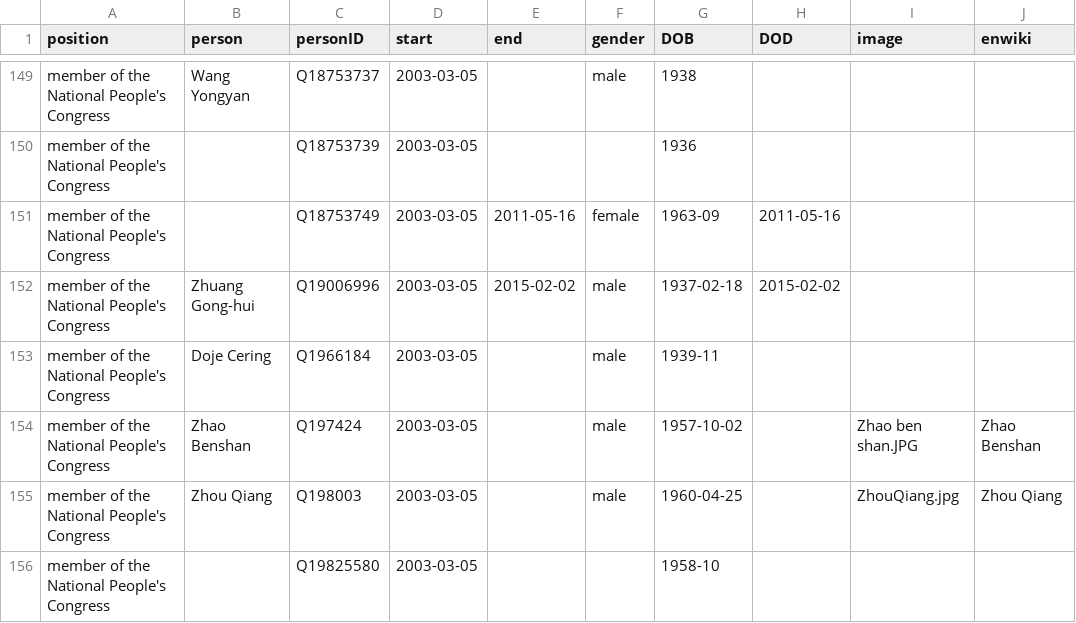
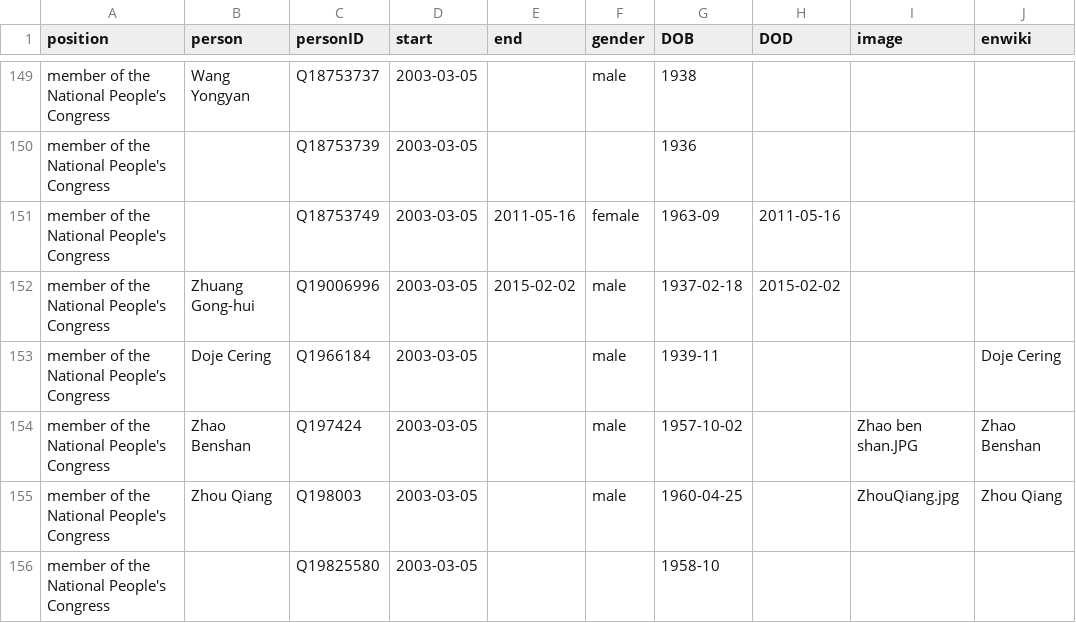
Before and after one commit to every-politician-scrapers/china-ministers, a CSV file: html/legislators.csv, drawn as a sheet; only a part is shown, gaps mark what is left out.

Commit message:
PCB update

```diff
--- a/html/legislators.csv
+++ b/html/legislators.csv
@@ -152,3 +152,3 @@ member of the National People's Congress,,Q18753749,2003-03-05,2011-05-16,female
 member of the National People's Congress,Zhuang Gong-hui,Q19006996,2003-03-05,2015-02-02,male,1937-02-18,2015-02-02,,
-member of the National People's Congress,Doje Cering,Q1966184,2003-03-05,,male,1939-11,,,
+member of the National People's Congress,Doje Cering,Q1966184,2003-03-05,,male,1939-11,,,Doje Cering
 member of the National People's Congress,Zhao Benshan,Q197424,2003-03-05,,male,1957-10-02,,Zhao ben shan.JPG,Zhao Benshan
```
